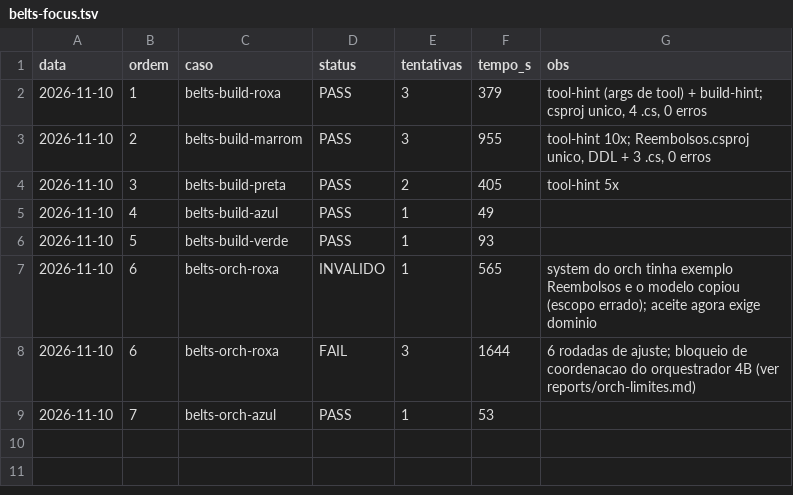
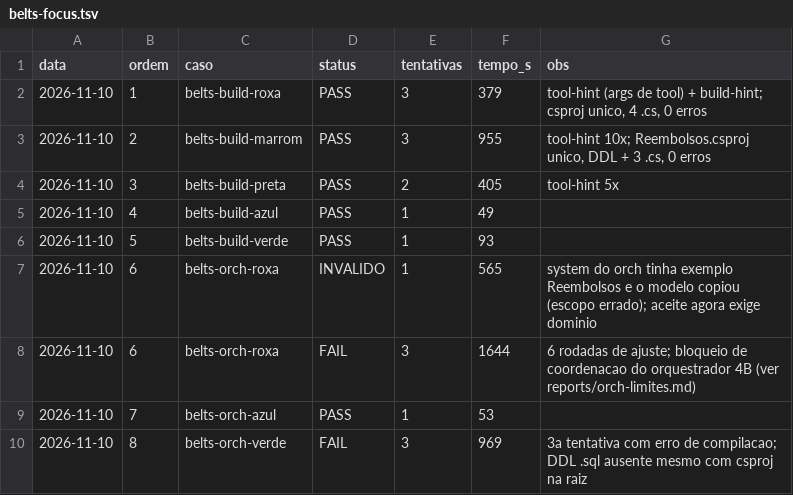
Before and after one commit to rocha83/OpenCodeBridge, a TSV file: LLAMA-OCODE-PURE/metrics/belts-focus.tsv, drawn as a sheet.

Commit message:
orch verde FAIL 3x (DDL ausente + erro de compilacao)

```diff
--- a/LLAMA-OCODE-PURE/metrics/belts-focus.tsv
+++ b/LLAMA-OCODE-PURE/metrics/belts-focus.tsv
@@ -9 +9,2 @@ data	ordem	caso	status	tentativas	tempo_s	obs
 2026-11-10	7	belts-orch-azul	PASS	1	53
+2026-11-10	8	belts-orch-verde	FAIL	3	969	3a tentativa com erro de compilacao; DDL .sql ausente mesmo com csproj na raiz
```
